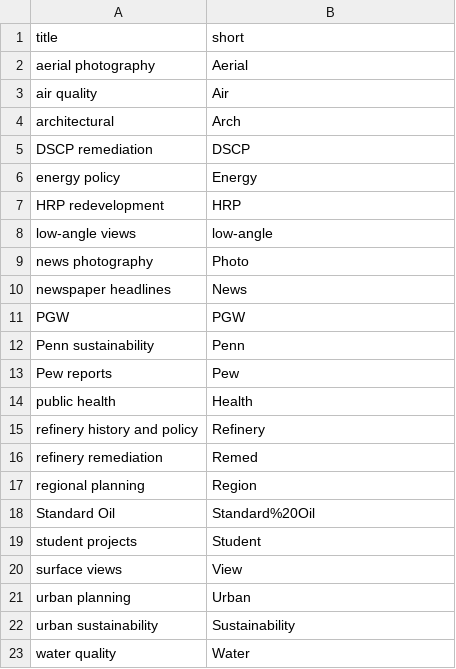
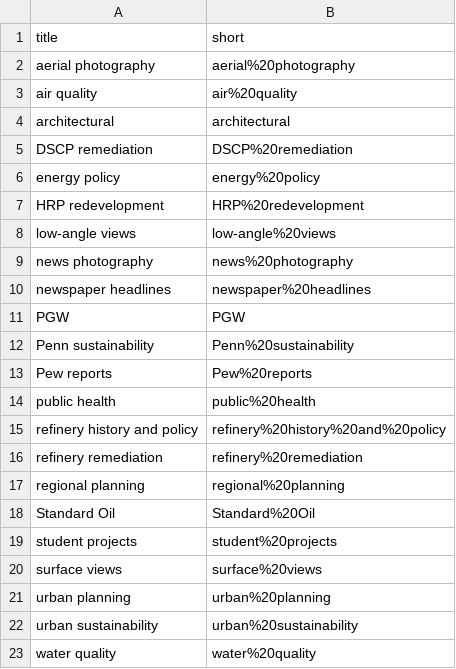
Before and after one commit to upenndigitalscholarship/petrodelphia, a CSV file: _data/collection-types.csv, drawn as a sheet.

```diff
--- a/_data/collection-types.csv
+++ b/_data/collection-types.csv
@@ -1,23 +1,23 @@
 title,short
-aerial photography,Aerial
-air quality,Air
-architectural,Arch
-DSCP remediation,DSCP
-energy policy,Energy
-HRP redevelopment,HRP
-low-angle views,low-angle
-news photography,Photo
-newspaper headlines,News
+aerial photography,aerial%20photography
+air quality,air%20quality
+architectural,architectural
+DSCP remediation,DSCP%20remediation
+energy policy,energy%20policy
+HRP redevelopment,HRP%20redevelopment
+low-angle views,low-angle%20views
+news photography,news%20photography
+newspaper headlines,newspaper%20headlines
 PGW,PGW
-Penn sustainability,Penn
-Pew reports,Pew
-public health,Health
-refinery history and policy,Refinery
-refinery remediation,Remed
-regional planning,Region
+Penn sustainability,Penn%20sustainability
+Pew reports,Pew%20reports
+public health,public%20health
+refinery history and policy,refinery%20history%20and%20policy
+refinery remediation,refinery%20remediation
+regional planning,regional%20planning
 Standard Oil,Standard%20Oil
-student projects,Student
-surface views,View
-urban planning,Urban
-urban sustainability,Sustainability
-water quality,Water
+student projects,student%20projects
+surface views,surface%20views
+urban planning,urban%20planning
+urban sustainability,urban%20sustainability
+water quality,water%20quality
```
Also changed, not shown: _data/genre-types.csv.
